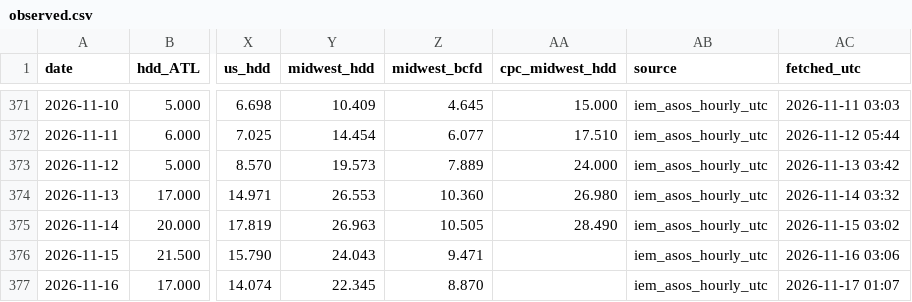
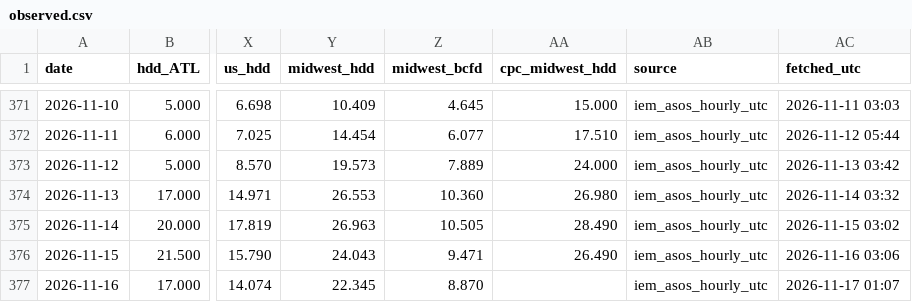
Before and after one commit to optaimumsolutions/gas-hdd, a CSV file: history/observed.csv, drawn as a sheet; only a part is shown, gaps mark what is left out; the diff names each change by its address in the sheet, - before the commit and + after, or states it on an @@ line.

```diff
--- a/history/observed.csv
+++ b/history/observed.csv
-AA376 (cpc_midwest_hdd): (empty)
+AA376 (cpc_midwest_hdd): 26.490
```
Also changed, not shown: 3 other files.
